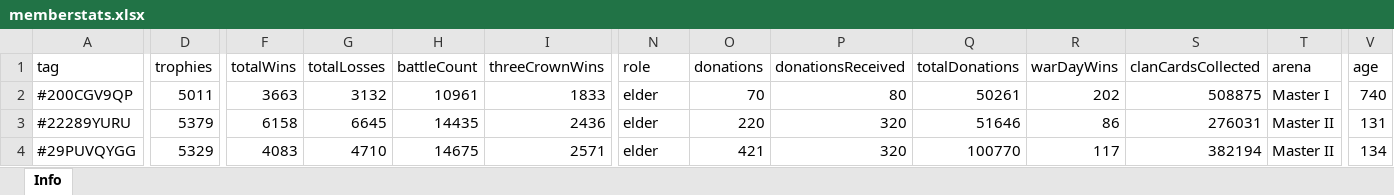
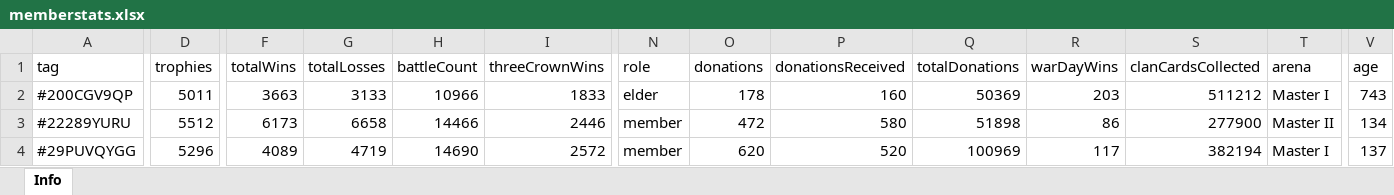
Before and after one commit to bascenso/alkateia, an Excel workbook: docs/data/memberstats.xlsx, sheet Info, drawn as a sheet; only a part is shown, gaps mark what is left out; values as stored, in another font and other column widths than the file's, no borders; the diff covers the shown part only; the diff names each change by its address in the sheet, - before the commit and + after, or states it on an @@ line.

```diff
--- a/docs/data/memberstats.xlsx (sheet Info)
+++ b/docs/data/memberstats.xlsx (sheet Info)
-G2 (totalLosses): 3132
+G2 (totalLosses): 3133
-H2 (battleCount): 10961
+H2 (battleCount): 10966
-O2 (donations): 70
+O2 (donations): 178
-P2 (donationsReceived): 80
+P2 (donationsReceived): 160
-Q2 (totalDonations): 50261
+Q2 (totalDonations): 50369
-R2 (warDayWins): 202
+R2 (warDayWins): 203
-S2 (clanCardsCollected): 508875
+S2 (clanCardsCollected): 511212
-V2 (age): 740
+V2 (age): 743
-D3 (trophies): 5379
+D3 (trophies): 5512
-F3 (totalWins): 6158
+F3 (totalWins): 6173
-G3 (totalLosses): 6645
+G3 (totalLosses): 6658
-H3 (battleCount): 14435
+H3 (battleCount): 14466
-I3 (threeCrownWins): 2436
+I3 (threeCrownWins): 2446
-N3:N4 (role): elder
+N3:N4 (role): member
-O3 (donations): 220
+O3 (donations): 472
-P3 (donationsReceived): 320
+P3 (donationsReceived): 580
-Q3 (totalDonations): 51646
+Q3 (totalDonations): 51898
-S3 (clanCardsCollected): 276031
+S3 (clanCardsCollected): 277900
-V3 (age): 131
+V3 (age): 134
-D4 (trophies): 5329
+D4 (trophies): 5296
-F4 (totalWins): 4083
+F4 (totalWins): 4089
-G4 (totalLosses): 4710
+G4 (totalLosses): 4719
-H4 (battleCount): 14675
+H4 (battleCount): 14690
-I4 (threeCrownWins): 2571
+I4 (threeCrownWins): 2572
-O4 (donations): 421
+O4 (donations): 620
-P4 (donationsReceived): 320
+P4 (donationsReceived): 520
-Q4 (totalDonations): 100770
+Q4 (totalDonations): 100969
-T4 (arena): Master II
+T4 (arena): Master I
-V4 (age): 134
+V4 (age): 137
```
Also changed, not shown: 2 added rows, 2 removed rows and 411 edited cells elsewhere in this sheet, docs/data/warmap.xlsx, docs/data/warstats.xlsx, 12 other files.
